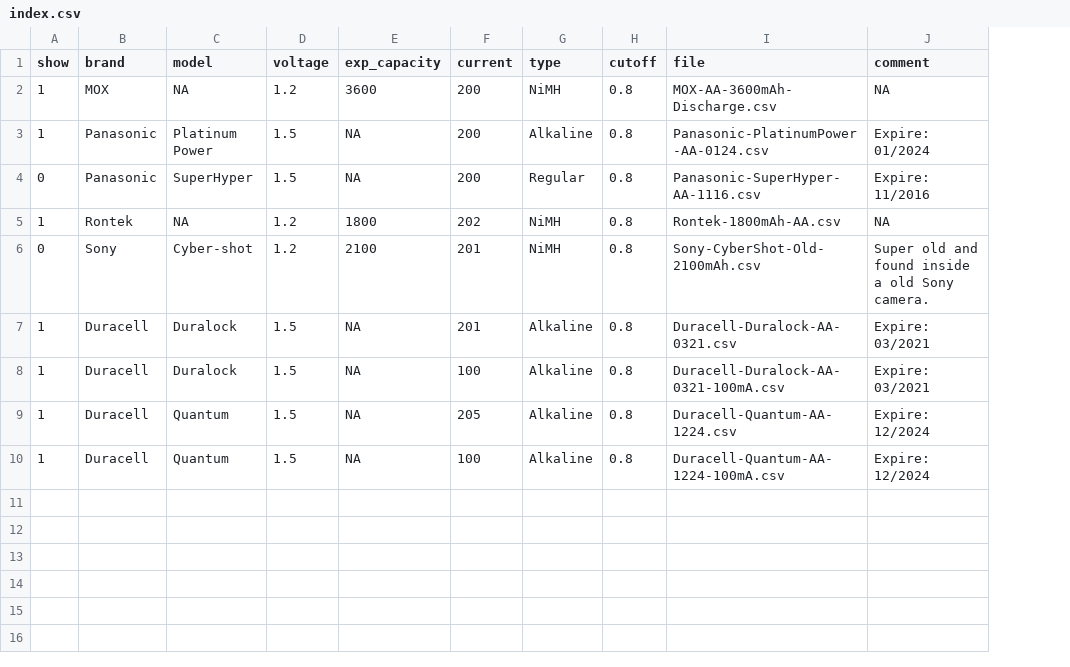
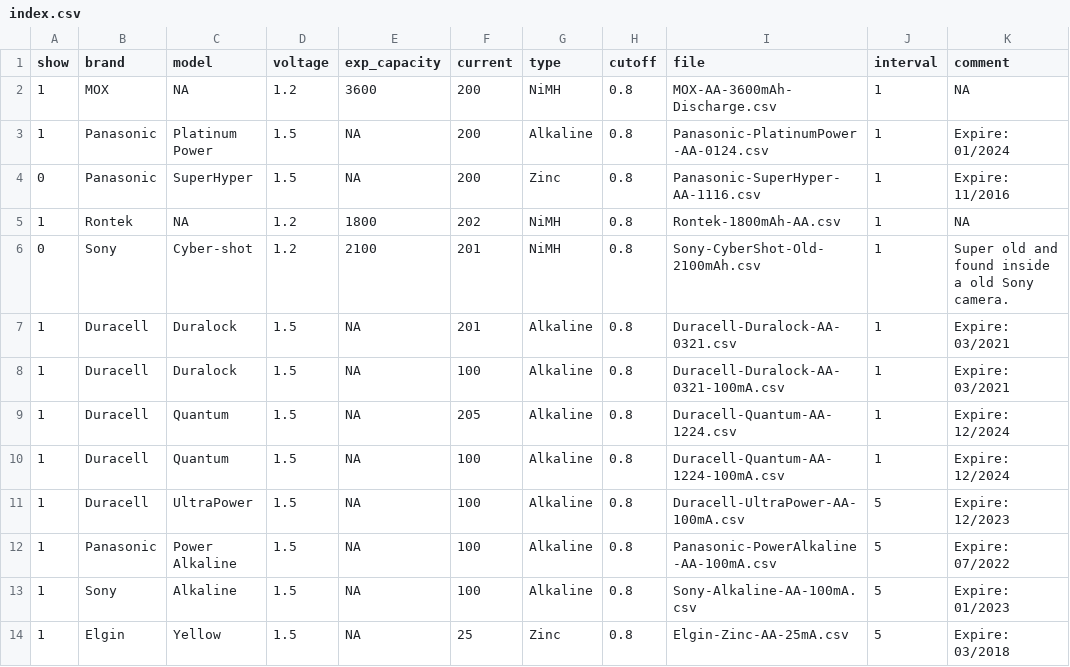
Before and after one commit to CaishunChen/battery-capacity, a CSV file: data/AA/index.csv, drawn as a sheet; the diff names each change by its address in the sheet, - before the commit and + after, or states it on an @@ line.

Commit message:
Added the interval field to accomodate for the new system

```diff
--- a/data/AA/index.csv
+++ b/data/AA/index.csv
+column J (interval), rows 2-10: all 1
-G4 (type): Regular
+G4 (type): Zinc
+row 11: 1 | Duracell | UltraPower | 1.5 | NA | 100 | Alkaline | 0.8 | Duracell-UltraPower-AA-100mA.csv | 5 | Expire: 12/2023
+row 12: 1 | Panasonic | Power Alkaline | 1.5 | NA | 100 | Alkaline | 0.8 | Panasonic-PowerAlkaline-AA-100mA.csv | 5 | Expire: 07/2022
+row 13: 1 | Sony | Alkaline | 1.5 | NA | 100 | Alkaline | 0.8 | Sony-Alkaline-AA-100mA.csv | 5 | Expire: 01/2023
+row 14: 1 | Elgin | Yellow | 1.5 | NA | 25 | Zinc | 0.8 | Elgin-Zinc-AA-25mA.csv | 5 | Expire: 03/2018
```
Also changed, not shown: data/18650/index.csv, data/9V/index.csv, 3 other files.
